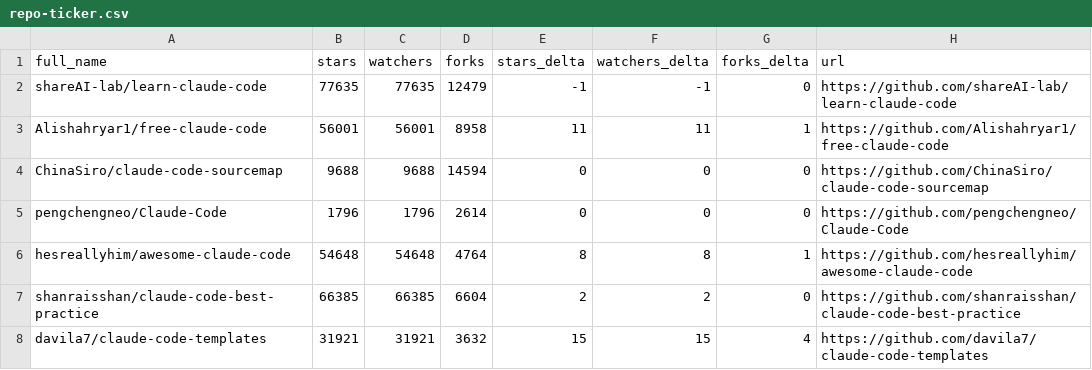
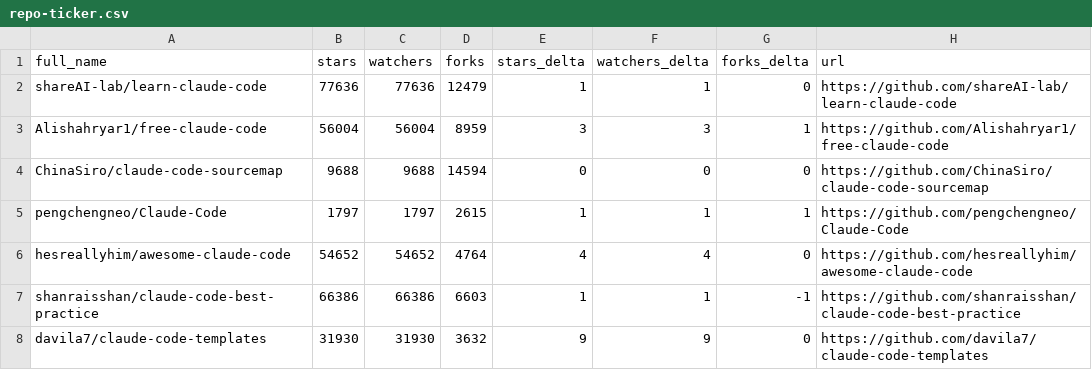
Before and after one commit to steveellermann/awesome-claude-code, a CSV file: data/repo-ticker.csv, drawn as a sheet; only a part is shown; the diff covers the shown part only.

```diff
--- a/data/repo-ticker.csv
+++ b/data/repo-ticker.csv
@@ -1,8 +1,8 @@
 full_name,stars,watchers,forks,stars_delta,watchers_delta,forks_delta,url
-shareAI-lab/learn-claude-code,77635,77635,12479,-1,-1,0,https://github.com/shareAI-lab/learn-claude-code
-Alishahryar1/free-claude-code,56001,56001,8958,11,11,1,https://github.com/Alishahryar1/free-claude-code
+shareAI-lab/learn-claude-code,77636,77636,12479,1,1,0,https://github.com/shareAI-lab/learn-claude-code
+Alishahryar1/free-claude-code,56004,56004,8959,3,3,1,https://github.com/Alishahryar1/free-claude-code
 ChinaSiro/claude-code-sourcemap,9688,9688,14594,0,0,0,https://github.com/ChinaSiro/claude-code-sourcemap
-pengchengneo/Claude-Code,1796,1796,2614,0,0,0,https://github.com/pengchengneo/Claude-Code
-hesreallyhim/awesome-claude-code,54648,54648,4764,8,8,1,https://github.com/hesreallyhim/awesome-claude-code
-shanraisshan/claude-code-best-practice,66385,66385,6604,2,2,0,https://github.com/shanraisshan/claude-code-best-practice
-davila7/claude-code-templates,31921,31921,3632,15,15,4,https://github.com/davila7/claude-code-templates
+pengchengneo/Claude-Code,1797,1797,2615,1,1,1,https://github.com/pengchengneo/Claude-Code
+hesreallyhim/awesome-claude-code,54652,54652,4764,4,4,0,https://github.com/hesreallyhim/awesome-claude-code
+shanraisshan/claude-code-best-practice,66386,66386,6603,1,1,-1,https://github.com/shanraisshan/claude-code-best-practice
+davila7/claude-code-templates,31930,31930,3632,9,9,0,https://github.com/davila7/claude-code-templates
```
Also changed, not shown: 1 added row, 1 removed row, 1 moved row and 124 edited cells elsewhere in this file, 2 other files.
